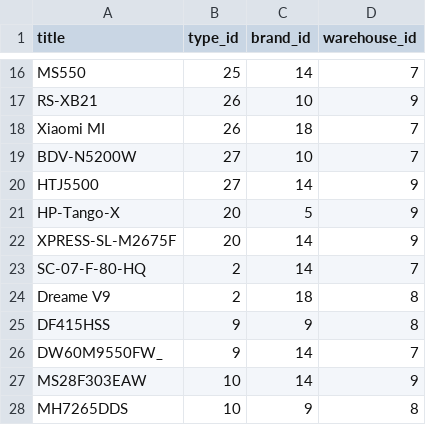
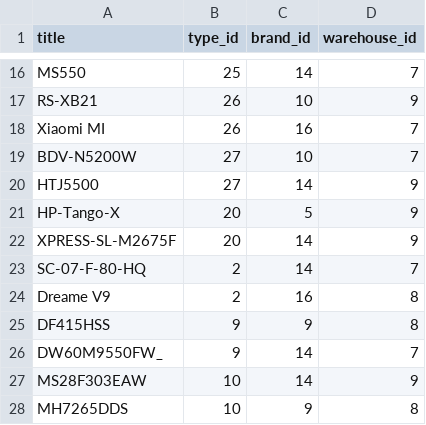
Before and after one commit to Thp-Learning-Code/carbon_print, a CSV file: lib/seeds/Product.csv, drawn as a sheet; only a part is shown, gaps mark what is left out.

Commit message:
fixed product total

```diff
--- a/lib/seeds/Product.csv
+++ b/lib/seeds/Product.csv
@@ -17,3 +17,3 @@ MS550;25;14;7
 RS-XB21;26;10;9
-Xiaomi MI;26;18;7
+Xiaomi MI;26;16;7
 BDV-N5200W;27;10;7
@@ -23,3 +23,3 @@ XPRESS-SL-M2675F;20;14;9
 SC-07-F-80-HQ;2;14;7
-Dreame V9;2;18;8
+Dreame V9;2;16;8
 DF415HSS;9;9;8
```
Also changed, not shown: lib/seeds/Type.csv, 2 other files.
